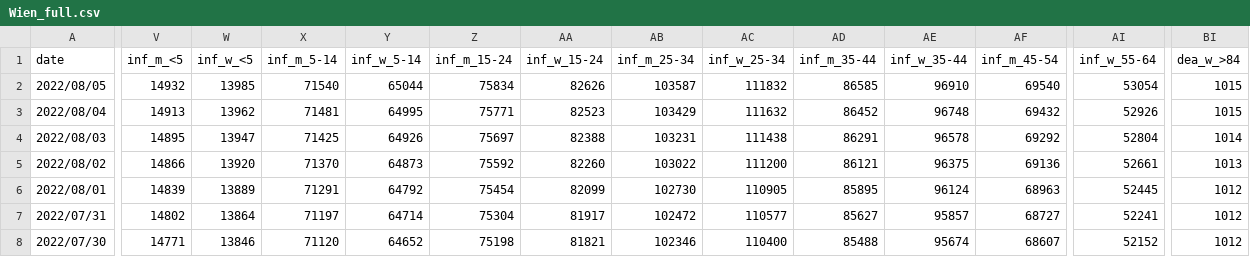
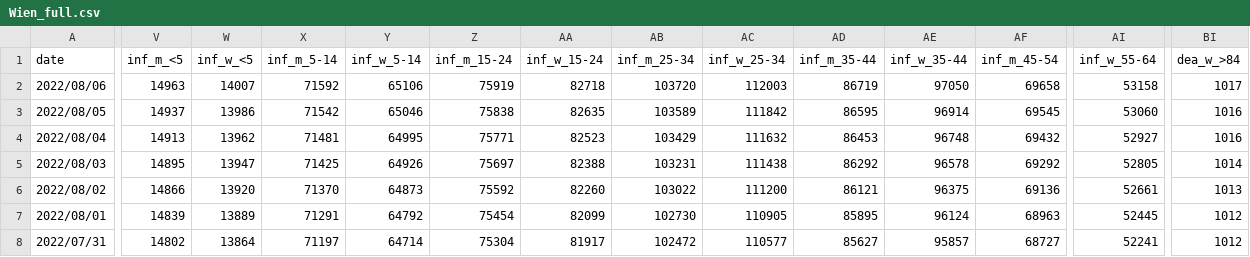
Before and after one commit to martin-illarion/covid-age-bl, a CSV file: Wien_full.csv, drawn as a sheet; only a part is shown, gaps mark what is left out; the shorter side is filled out with more unchanged rows; addresses are those after the commit; rows hold the shown columns only; the diff covers the shown part only; the diff names each change by its address in the sheet, - before the commit and + after, or states it on an @@ line.

```diff
--- a/Wien_full.csv
+++ b/Wien_full.csv
+row 2: 2022/08/06 | 14963 | 14007 | 71592 | 65106 | 75919 | 82718 | 103720 | 112003 | 86719 | 97050 | 69658 | 53158 | 1017
-V3 (inf_m_<5): 14932
+V3 (inf_m_<5): 14937
-W3 (inf_w_<5): 13985
+W3 (inf_w_<5): 13986
-X3 (inf_m_5-14): 71540
+X3 (inf_m_5-14): 71542
-Y3 (inf_w_5-14): 65044
+Y3 (inf_w_5-14): 65046
-Z3 (inf_m_15-24): 75834
+Z3 (inf_m_15-24): 75838
-AA3 (inf_w_15-24): 82626
+AA3 (inf_w_15-24): 82635
-AB3 (inf_m_25-34): 103587
+AB3 (inf_m_25-34): 103589
-AC3 (inf_w_25-34): 111832
+AC3 (inf_w_25-34): 111842
-AD3 (inf_m_35-44): 86585
+AD3 (inf_m_35-44): 86595
-AE3 (inf_w_35-44): 96910
+AE3 (inf_w_35-44): 96914
-AF3 (inf_m_45-54): 69540
+AF3 (inf_m_45-54): 69545
-AI3 (inf_w_55-64): 53054
+AI3 (inf_w_55-64): 53060
-BI3:BI4 (dea_w_>84): 1015
+BI3:BI4 (dea_w_>84): 1016
-AD4 (inf_m_35-44): 86452
+AD4 (inf_m_35-44): 86453
-AI4 (inf_w_55-64): 52926
+AI4 (inf_w_55-64): 52927
-AD5 (inf_m_35-44): 86291
+AD5 (inf_m_35-44): 86292
-AI5 (inf_w_55-64): 52804
+AI5 (inf_w_55-64): 52805
```
Also changed, not shown: 10 edited cells elsewhere in this file, Niederösterreich_full.csv, Oberösterreich_full.csv, 17 other files.
